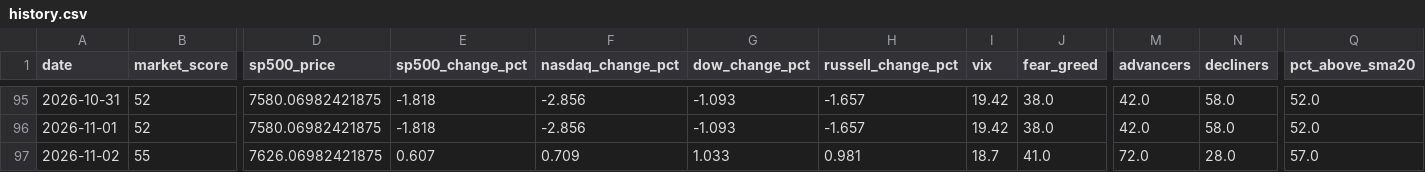
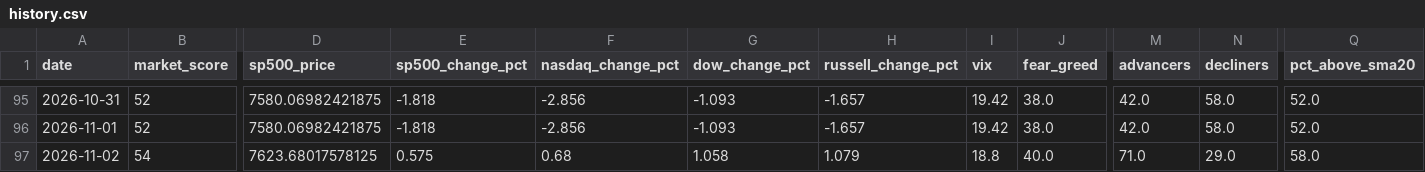
Before and after one commit to agent22793/market-dashboard, a CSV file: data/history.csv, drawn as a sheet; only a part is shown, gaps mark what is left out; the diff names each change by its address in the sheet, - before the commit and + after, or states it on an @@ line.

```diff
--- a/data/history.csv
+++ b/data/history.csv
-B97 (market_score): 55
+B97 (market_score): 54
-D97 (sp500_price): 7626.06982421875
+D97 (sp500_price): 7623.68017578125
-E97 (sp500_change_pct): 0.607
+E97 (sp500_change_pct): 0.575
-F97 (nasdaq_change_pct): 0.709
+F97 (nasdaq_change_pct): 0.68
-G97 (dow_change_pct): 1.033
+G97 (dow_change_pct): 1.058
-H97 (russell_change_pct): 0.981
+H97 (russell_change_pct): 1.079
-I97 (vix): 18.7
+I97 (vix): 18.8
-J97 (fear_greed): 41.0
+J97 (fear_greed): 40.0
-M97 (advancers): 72.0
+M97 (advancers): 71.0
-N97 (decliners): 28.0
+N97 (decliners): 29.0
-Q97 (pct_above_sma20): 57.0
+Q97 (pct_above_sma20): 58.0
```
Also changed, not shown: 1 other file.
